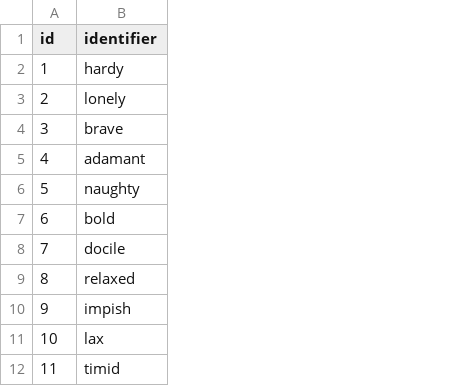
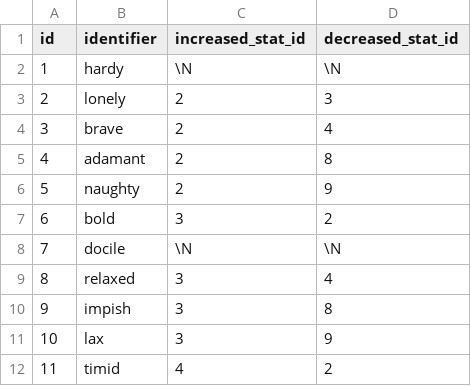
Before and after one commit to jpirnat/dex, a CSV file: data/natures.csv, drawn as a sheet; only a part is shown; the diff names each change by its address in the sheet, - before the commit and + after, or states it on an @@ line.

Commit message:
Removing table `nature_stat_modifiers`. Moving its functionality to table `natures`, where it probably should have been all along.

```diff
--- a/data/natures.csv
+++ b/data/natures.csv
+column C (increased_stat_id), rows 2-12: \N | 2 | 2 | 2 | 2 | 3 | \N | 3 | 3 | 3 | 4
+column D (decreased_stat_id), rows 2-12: \N | 3 | 4 | 8 | 9 | 2 | \N | 4 | 8 | 9 | 2
```
Also changed, not shown: 12 other files.
